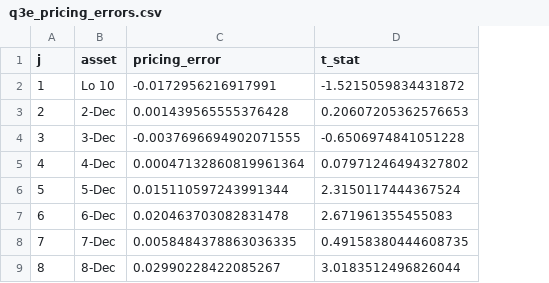
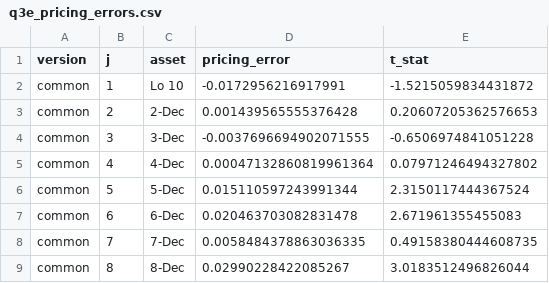
Before and after one commit to Joon1Bae/AP-PS2, a CSV file: output/q3e_pricing_errors.csv, drawn as a sheet; only a part is shown; the diff covers the shown part only; the diff names each change by its address in the sheet, - before the commit and + after, or states it on an @@ line.

```diff
--- a/output/q3e_pricing_errors.csv
+++ b/output/q3e_pricing_errors.csv
+column A (version), rows 2-9: all common
```
Also changed, not shown: 21 added rows elsewhere in this file, output/q4b_pricing_errors.csv, output/q4c_iterations.csv, 27 other files.
